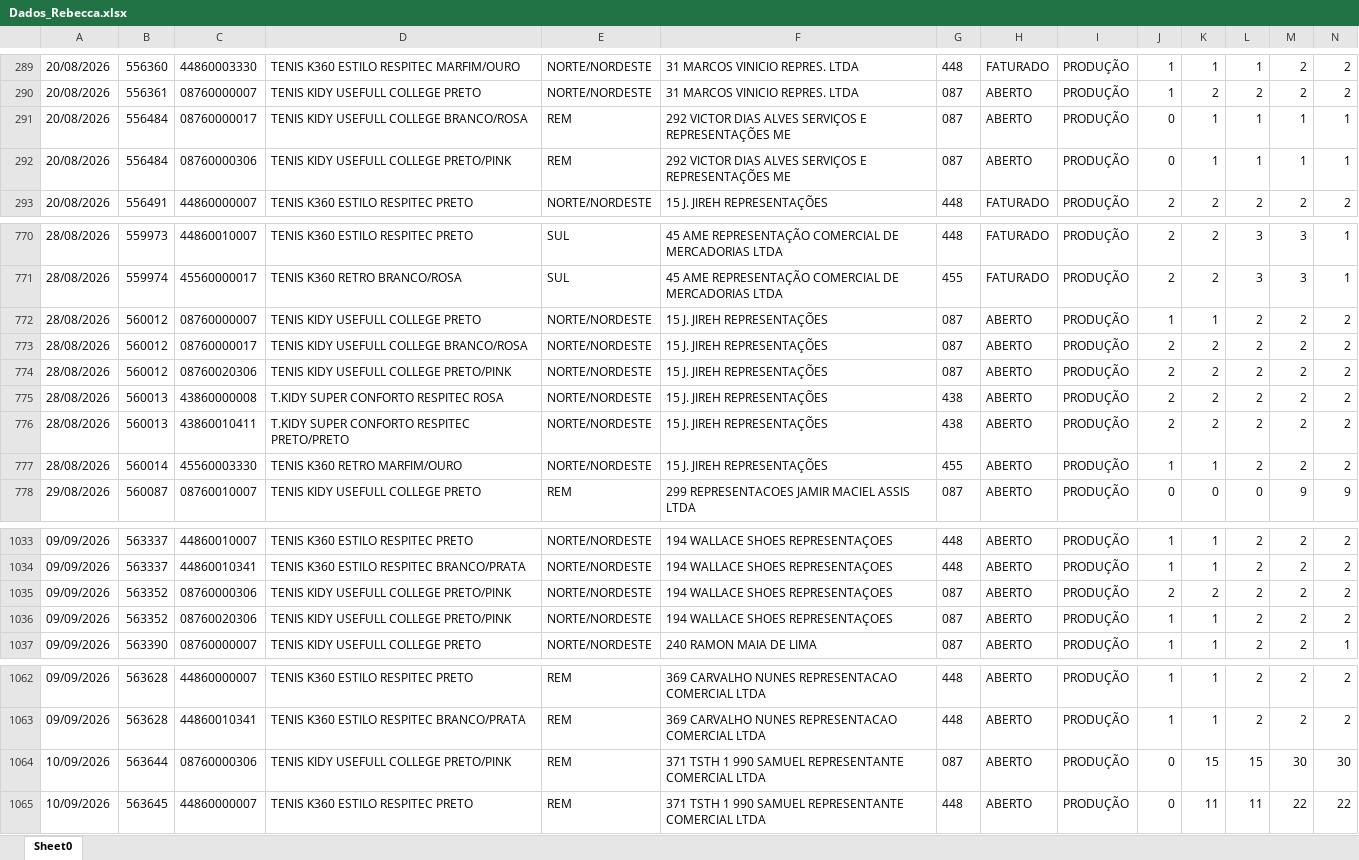
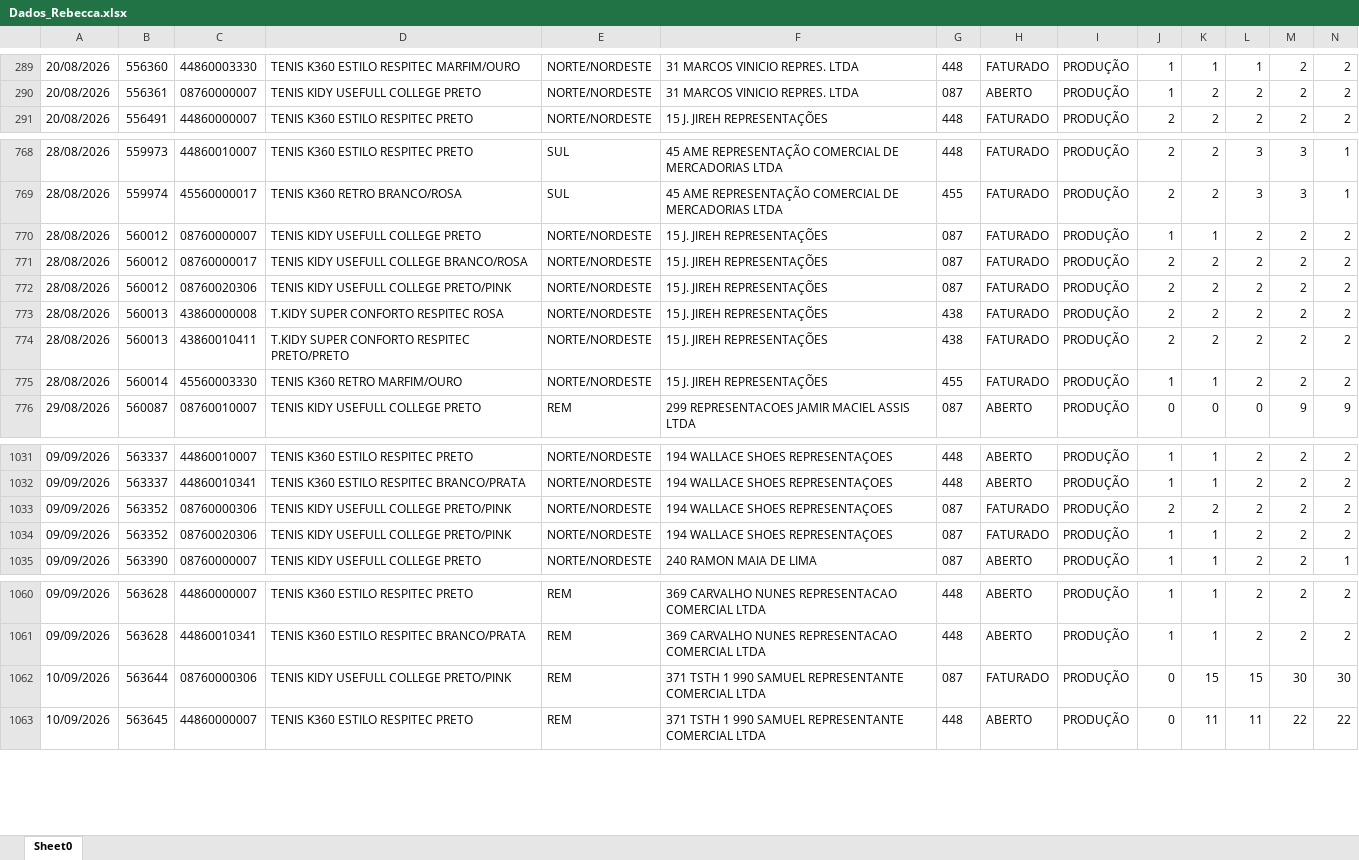
Before and after one commit to mariadeliagodoy/Rebecca, an Excel workbook: Dados_Rebecca.xlsx, sheet Sheet0, drawn as a sheet; only a part is shown, gaps mark what is left out; values as stored, in another font and other column widths than the file's, no borders; removed rows and columns are numbered as before the commit, all else as after; rows hold the shown columns only; the diff covers the shown part only; the diff names each change by its address in the sheet, - before the commit and + after, or states it on an @@ line.

```diff
--- a/Dados_Rebecca.xlsx (sheet Sheet0)
+++ b/Dados_Rebecca.xlsx (sheet Sheet0)
-row 291: 20/08/2026 | 556484 | 08760000017 | TENIS KIDY USEFULL COLLEGE BRANCO/ROSA | REM | 292 VICTOR DIAS ALVES SERVIÇOS E REPRESENTAÇÕES ME | 087 | ABERTO | PRODUÇÃO | 0 | 1 | 1 | 1 | 1
-row 292: 20/08/2026 | 556484 | 08760000306 | TENIS KIDY USEFULL COLLEGE PRETO/PINK | REM | 292 VICTOR DIAS ALVES SERVIÇOS E REPRESENTAÇÕES ME | 087 | ABERTO | PRODUÇÃO | 0 | 1 | 1 | 1 | 1
-H770:H775: ABERTO
+H770:H775: FATURADO
-H1033:H1034: ABERTO
+H1033:H1034: FATURADO
-H1062: ABERTO
+H1062: FATURADO
```
Also changed, not shown: 19 added rows elsewhere in this sheet.
